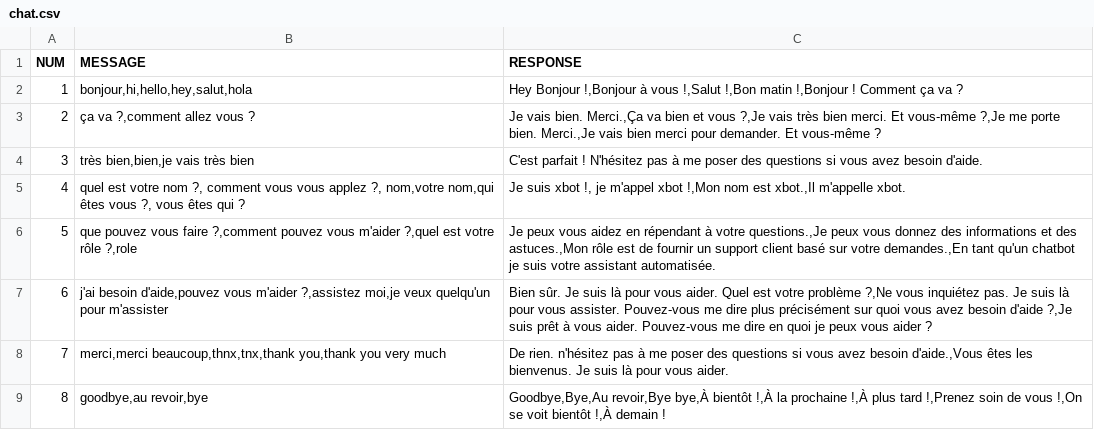
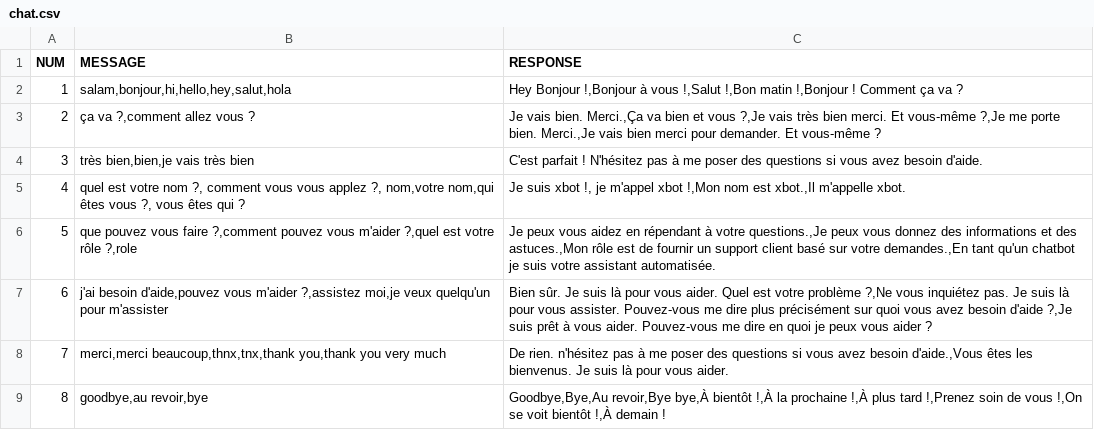
Before and after one commit to CHAKFI/_ChatBotAssistance, a CSV file: data/chat.csv, drawn as a sheet.

Commit message:
upd data

```diff
--- a/data/chat.csv
+++ b/data/chat.csv
@@ -1,3 +1,3 @@
 NUM,MESSAGE,RESPONSE
-1,"bonjour,hi,hello,hey,salut,hola","Hey Bonjour !,Bonjour à vous !,Salut !,Bon matin !,Bonjour ! Comment ça va ?"
+1,"salam,bonjour,hi,hello,hey,salut,hola","Hey Bonjour !,Bonjour à vous !,Salut !,Bon matin !,Bonjour ! Comment ça va ?"
 2,"ça va ?,comment allez vous ?","Je vais bien. Merci.,Ça va bien et vous ?,Je vais très bien merci. Et vous-même ?,Je me porte bien. Merci.,Je vais bien merci pour demander. Et vous-même ?"
```
